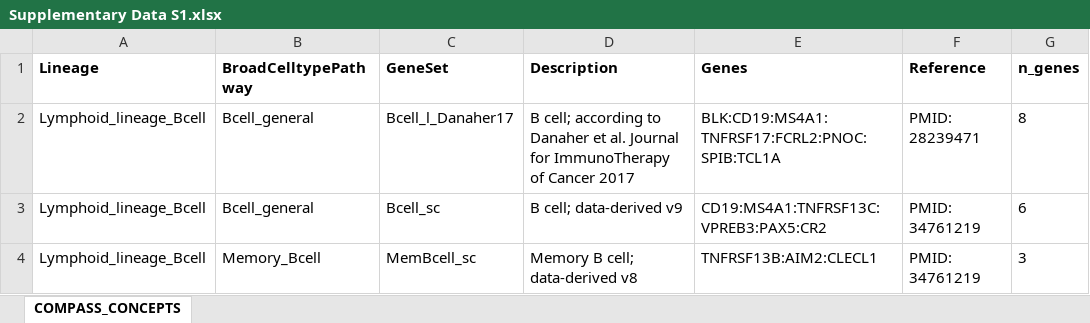
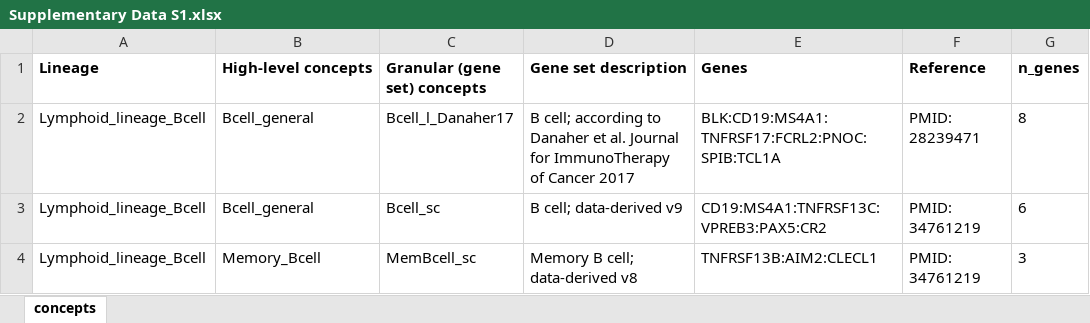
Before and after one commit to ashyamal/COMPASS, an Excel workbook: SI/Supplementary Data S1.xlsx, sheet concepts, drawn as a sheet; only a part is shown; values as stored, in another font and other column widths than the file's, no borders; table styles not drawn; the diff names each change by its address in the sheet, - before the commit and + after, or states it on an @@ line.

Commit message:
update Data S1

```diff
--- a/SI/Supplementary Data S1.xlsx (sheet concepts)
+++ b/SI/Supplementary Data S1.xlsx (sheet concepts)
-sheet tab: COMPASS_CONCEPTS
+sheet tab: concepts
-B1: BroadCelltypePathway
+B1: High-level concepts
-C1: GeneSet
+C1: Granular (gene set) concepts
-D1: Description
+D1: Gene set description
```
